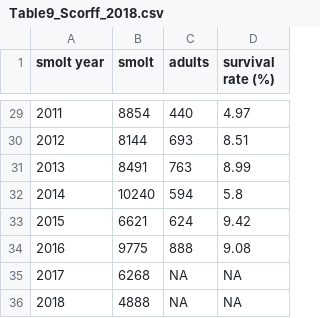
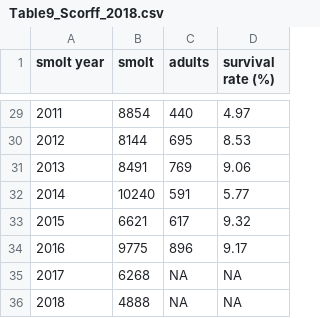
Before and after one commit to ORE-DiaPFC/Abondance, a CSV file: CIEM/Table9_Scorff_2018.csv, drawn as a sheet; only a part is shown, gaps mark what is left out; the diff covers the shown part only.

```diff
--- a/CIEM/Table9_Scorff_2018.csv
+++ b/CIEM/Table9_Scorff_2018.csv
@@ -29,7 +29,7 @@
 2011,8854,440,4.97
-2012,8144,693,8.51
-2013,8491,763,8.99
-2014,10240,594,5.8
-2015,6621,624,9.42
-2016,9775,888,9.08
+2012,8144,695,8.53
+2013,8491,769,9.06
+2014,10240,591,5.77
+2015,6621,617,9.32
+2016,9775,896,9.17
 2017,6268,NA,NA
```
Also changed, not shown: 32 edited cells elsewhere in this file, CIEM/T3.3.6.1.csv, CIEM/Table7_Scorff_2018.csv, 18 other files.
